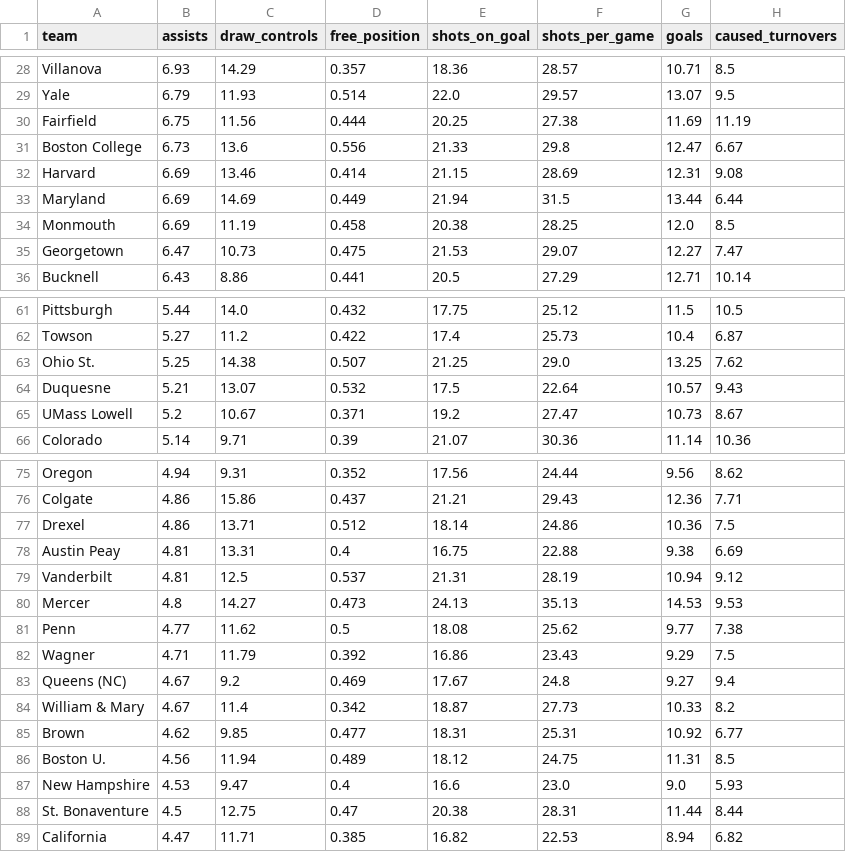
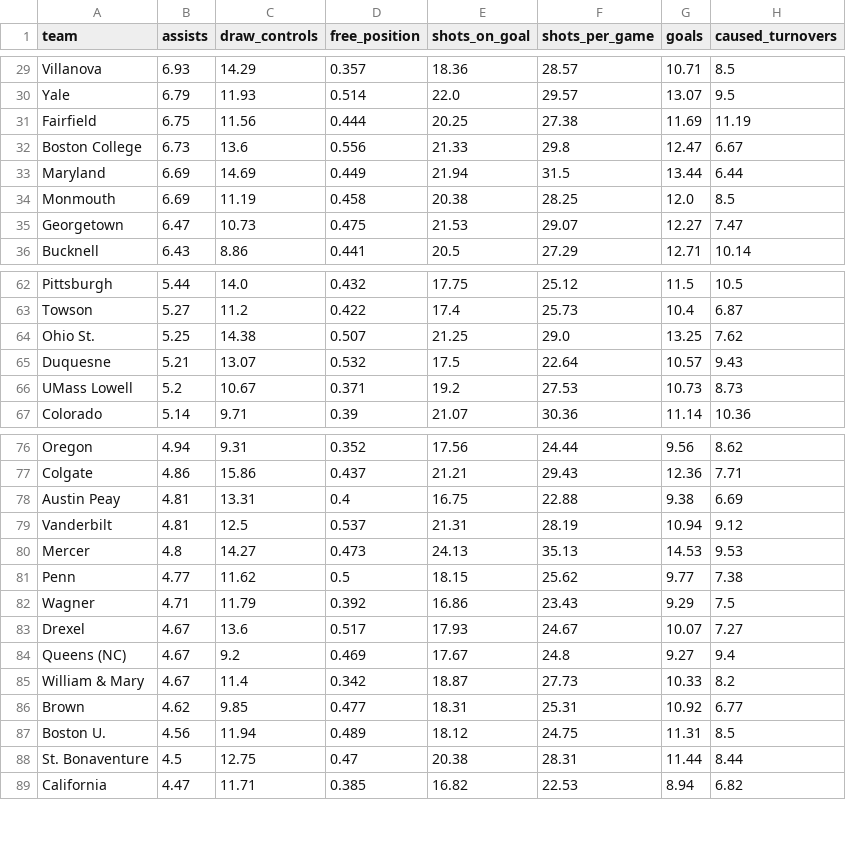
Before and after one commit to Avery-May-2/ncaa-womens-lacrosse-offense, a CSV file: data/ncaa_womens_lacrosse_team_stats_2026.csv, drawn as a sheet; only a part is shown, gaps mark what is left out; the diff covers the shown part only.

```diff
--- a/data/ncaa_womens_lacrosse_team_stats_2026.csv
+++ b/data/ncaa_womens_lacrosse_team_stats_2026.csv
@@ -31,3 +32,2 @@ Fairfield,6.75,11.56,0.444,20.25,27.38,11.69,11.19
 Boston College,6.73,13.6,0.556,21.33,29.8,12.47,6.67
-Harvard,6.69,13.46,0.414,21.15,28.69,12.31,9.08
 Maryland,6.69,14.69,0.449,21.94,31.5,13.44,6.44
@@ -64,3 +65,3 @@ Ohio St.,5.25,14.38,0.507,21.25,29.0,13.25,7.62
 Duquesne,5.21,13.07,0.532,17.5,22.64,10.57,9.43
-UMass Lowell,5.2,10.67,0.371,19.2,27.47,10.73,8.67
+UMass Lowell,5.2,10.67,0.371,19.2,27.53,10.73,8.73
 Colorado,5.14,9.71,0.39,21.07,30.36,11.14,10.36
@@ -76,3 +77,2 @@ Oregon,4.94,9.31,0.352,17.56,24.44,9.56,8.62
 Colgate,4.86,15.86,0.437,21.21,29.43,12.36,7.71
-Drexel,4.86,13.71,0.512,18.14,24.86,10.36,7.5
 Austin Peay,4.81,13.31,0.4,16.75,22.88,9.38,6.69
@@ -80,4 +80,5 @@ Vanderbilt,4.81,12.5,0.537,21.31,28.19,10.94,9.12
 Mercer,4.8,14.27,0.473,24.13,35.13,14.53,9.53
-Penn,4.77,11.62,0.5,18.08,25.62,9.77,7.38
+Penn,4.77,11.62,0.5,18.15,25.62,9.77,7.38
 Wagner,4.71,11.79,0.392,16.86,23.43,9.29,7.5
+Drexel,4.67,13.6,0.517,17.93,24.67,10.07,7.27
 Queens (NC),4.67,9.2,0.469,17.67,24.8,9.27,9.4
@@ -86,3 +87,2 @@ Brown,4.62,9.85,0.477,18.31,25.31,10.92,6.77
 Boston U.,4.56,11.94,0.489,18.12,24.75,11.31,8.5
-New Hampshire,4.53,9.47,0.4,16.6,23.0,9.0,5.93
 St. Bonaventure,4.5,12.75,0.47,20.38,28.31,11.44,8.44
```
Also changed, not shown: 5 added rows, 3 removed rows and 1 edited cell elsewhere in this file.
